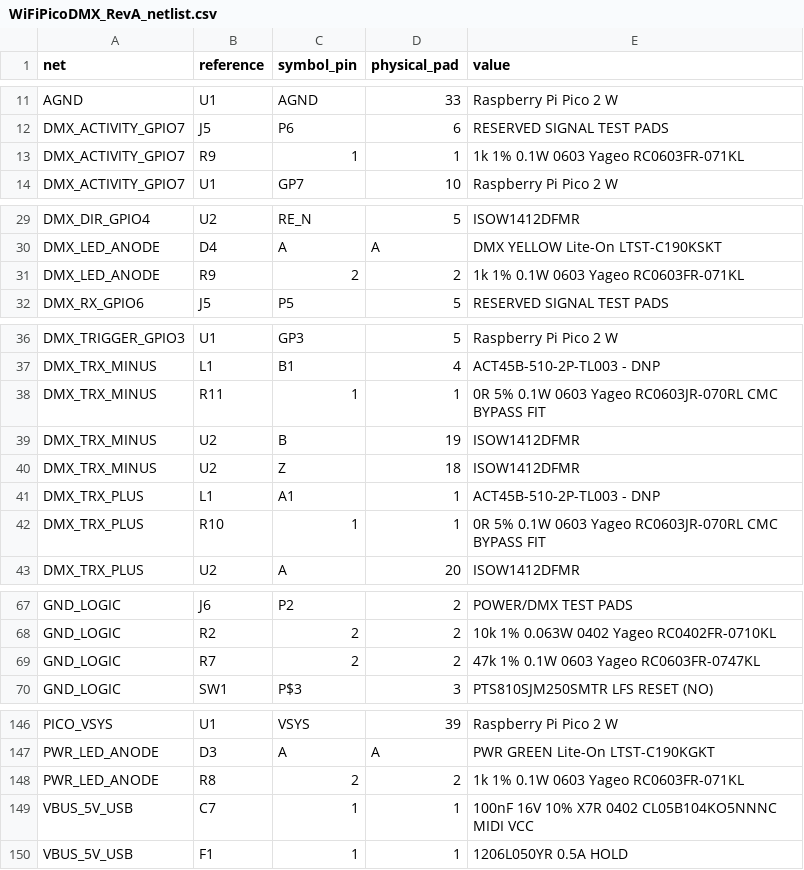
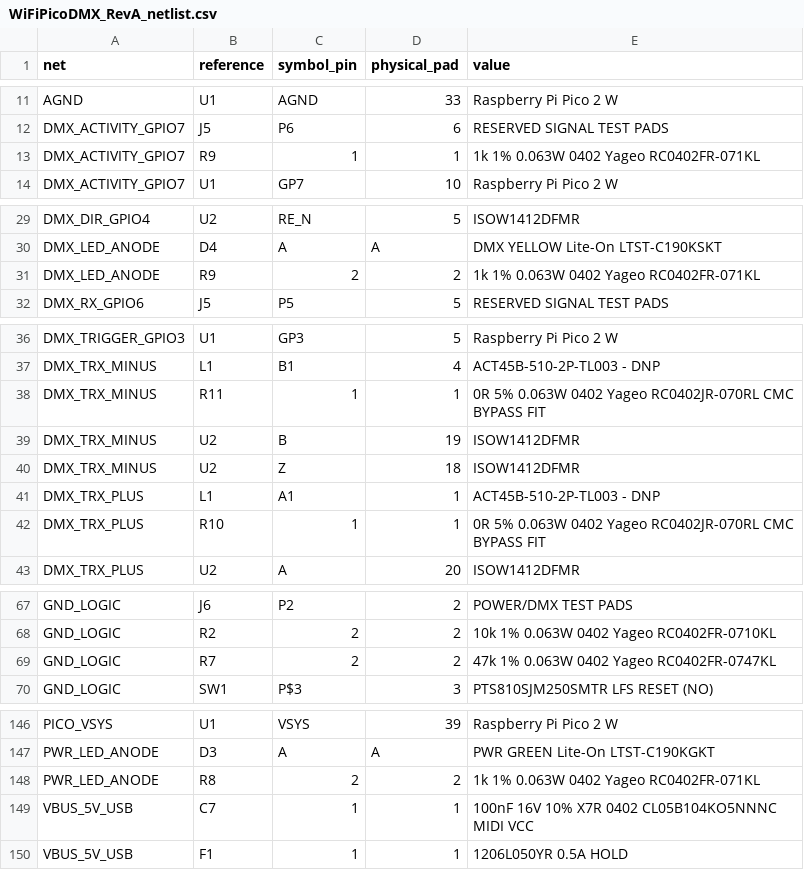
Before and after one commit to slvwagner/pico_wifi_dmx, a CSV file: hardware/fusion/WiFiPicoDMX_RevA_netlist.csv, drawn as a sheet; only a part is shown, gaps mark what is left out; the diff covers the shown part only.

```diff
--- a/hardware/fusion/WiFiPicoDMX_RevA_netlist.csv
+++ b/hardware/fusion/WiFiPicoDMX_RevA_netlist.csv
@@ -12,3 +12,3 @@ AGND,U1,AGND,33,Raspberry Pi Pico 2 W
 DMX_ACTIVITY_GPIO7,J5,P6,6,RESERVED SIGNAL TEST PADS
-DMX_ACTIVITY_GPIO7,R9,1,1,1k 1% 0.1W 0603 Yageo RC0603FR-071KL
+DMX_ACTIVITY_GPIO7,R9,1,1,1k 1% 0.063W 0402 Yageo RC0402FR-071KL
 DMX_ACTIVITY_GPIO7,U1,GP7,10,Raspberry Pi Pico 2 W
@@ -30,3 +30,3 @@ DMX_DIR_GPIO4,U2,RE_N,5,ISOW1412DFMR
 DMX_LED_ANODE,D4,A,A,DMX YELLOW Lite-On LTST-C190KSKT
-DMX_LED_ANODE,R9,2,2,1k 1% 0.1W 0603 Yageo RC0603FR-071KL
+DMX_LED_ANODE,R9,2,2,1k 1% 0.063W 0402 Yageo RC0402FR-071KL
 DMX_RX_GPIO6,J5,P5,5,RESERVED SIGNAL TEST PADS
@@ -37,3 +37,3 @@ DMX_TRIGGER_GPIO3,U1,GP3,5,Raspberry Pi Pico 2 W
 DMX_TRX_MINUS,L1,B1,4,ACT45B-510-2P-TL003 - DNP
-DMX_TRX_MINUS,R11,1,1,0R 5% 0.1W 0603 Yageo RC0603JR-070RL CMC BYPASS FIT
+DMX_TRX_MINUS,R11,1,1,0R 5% 0.063W 0402 Yageo RC0402JR-070RL CMC BYPASS FIT
 DMX_TRX_MINUS,U2,B,19,ISOW1412DFMR
@@ -41,3 +41,3 @@ DMX_TRX_MINUS,U2,Z,18,ISOW1412DFMR
 DMX_TRX_PLUS,L1,A1,1,ACT45B-510-2P-TL003 - DNP
-DMX_TRX_PLUS,R10,1,1,0R 5% 0.1W 0603 Yageo RC0603JR-070RL CMC BYPASS FIT
+DMX_TRX_PLUS,R10,1,1,0R 5% 0.063W 0402 Yageo RC0402JR-070RL CMC BYPASS FIT
 DMX_TRX_PLUS,U2,A,20,ISOW1412DFMR
@@ -68,3 +68,3 @@ GND_LOGIC,J6,P2,2,POWER/DMX TEST PADS
 GND_LOGIC,R2,2,2,10k 1% 0.063W 0402 Yageo RC0402FR-0710KL
-GND_LOGIC,R7,2,2,47k 1% 0.1W 0603 Yageo RC0603FR-0747KL
+GND_LOGIC,R7,2,2,47k 1% 0.063W 0402 Yageo RC0402FR-0747KL
 GND_LOGIC,SW1,P$3,3,PTS810SJM250SMTR LFS RESET (NO)
@@ -147,3 +147,3 @@ PICO_VSYS,U1,VSYS,39,Raspberry Pi Pico 2 W
 PWR_LED_ANODE,D3,A,A,PWR GREEN Lite-On LTST-C190KGKT
-PWR_LED_ANODE,R8,2,2,1k 1% 0.1W 0603 Yageo RC0603FR-071KL
+PWR_LED_ANODE,R8,2,2,1k 1% 0.063W 0402 Yageo RC0402FR-071KL
 VBUS_5V_USB,C7,1,1,100nF 16V 10% X7R 0402 CL05B104KO5NNNC MIDI VCC
```
Also changed, not shown: 10 edited cells elsewhere in this file, 6 other files.
